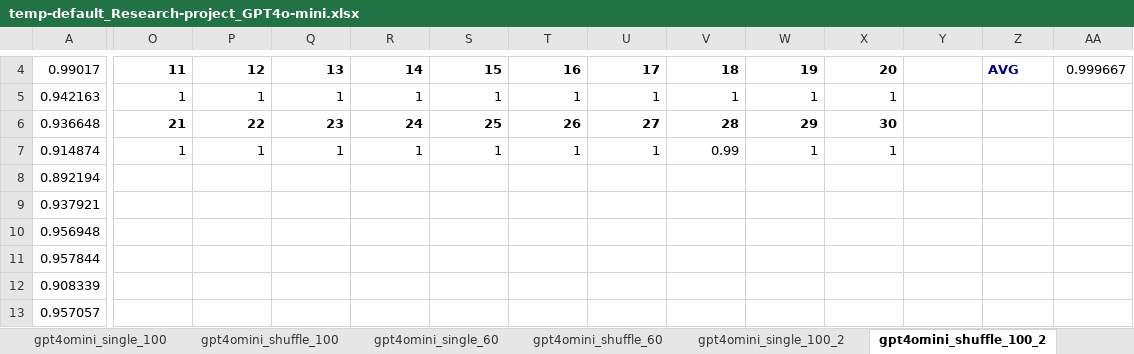
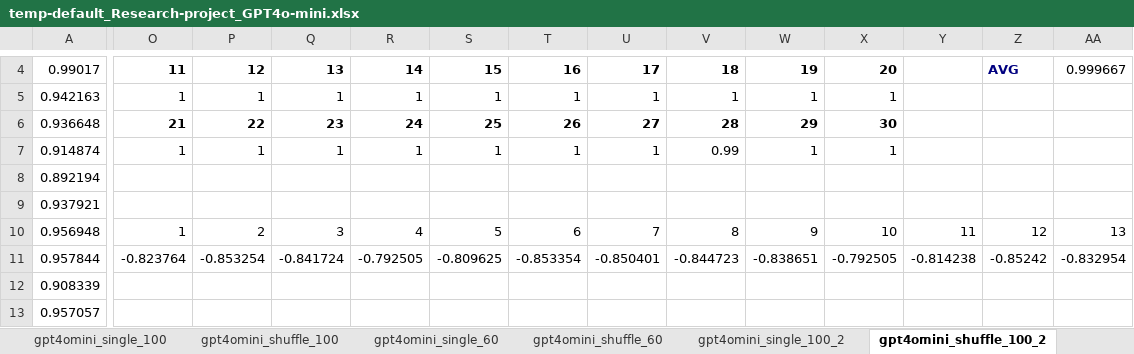
Before and after one commit to gixium/CLLM-SenteTruth-replication-study, an Excel workbook: results/temp-default_Research-project_GPT4o-mini.xlsx, sheet gpt4omini_shuffle_100_2, drawn as a sheet; only a part is shown, gaps mark what is left out; values as stored, in another font and other column widths than the file's, no borders; charts and pictures not drawn; the diff covers the shown part only; the diff names each change by its address in the sheet, - before the commit and + after, or states it on an @@ line.

```diff
--- a/results/temp-default_Research-project_GPT4o-mini.xlsx (sheet gpt4omini_shuffle_100_2)
+++ b/results/temp-default_Research-project_GPT4o-mini.xlsx (sheet gpt4omini_shuffle_100_2)
-O10: (empty)
+O10: 1
-P10: (empty)
+P10: 2
-Q10: (empty)
+Q10: 3
-R10: (empty)
+R10: 4
-S10: (empty)
+S10: 5
-T10: (empty)
+T10: 6
-U10: (empty)
+U10: 7
-V10: (empty)
+V10: 8
-W10: (empty)
+W10: 9
-X10: (empty)
+X10: 10
-Y10: (empty)
+Y10: 11
-Z10: (empty)
+Z10: 12
-AA10: (empty)
+AA10: 13
-O11: (empty)
+O11: -0.823764
-P11: (empty)
+P11: -0.853254
-Q11: (empty)
+Q11: -0.841724
-R11: (empty)
+R11: -0.792505
-S11: (empty)
+S11: -0.809625
-T11: (empty)
+T11: -0.853354
-U11: (empty)
+U11: -0.850401
-V11: (empty)
+V11: -0.844723
-W11: (empty)
+W11: -0.838651
-X11: (empty)
+X11: -0.792505
-Y11: (empty)
+Y11: -0.814238
-Z11: (empty)
+Z11: -0.85242
-AA11: (empty)
+AA11: -0.832954
```
Also changed, not shown: 35 edited cells elsewhere in this sheet, sheet gpt4omini_shuffle_100, sheet gpt4omini_shuffle_60_2, sheet gpt4omini_shuffle_60, charts or pictures, results/dashboard.xlsx, results/seed-4321_Research-project_GPT4o-mini.xlsx, 1 other file.
